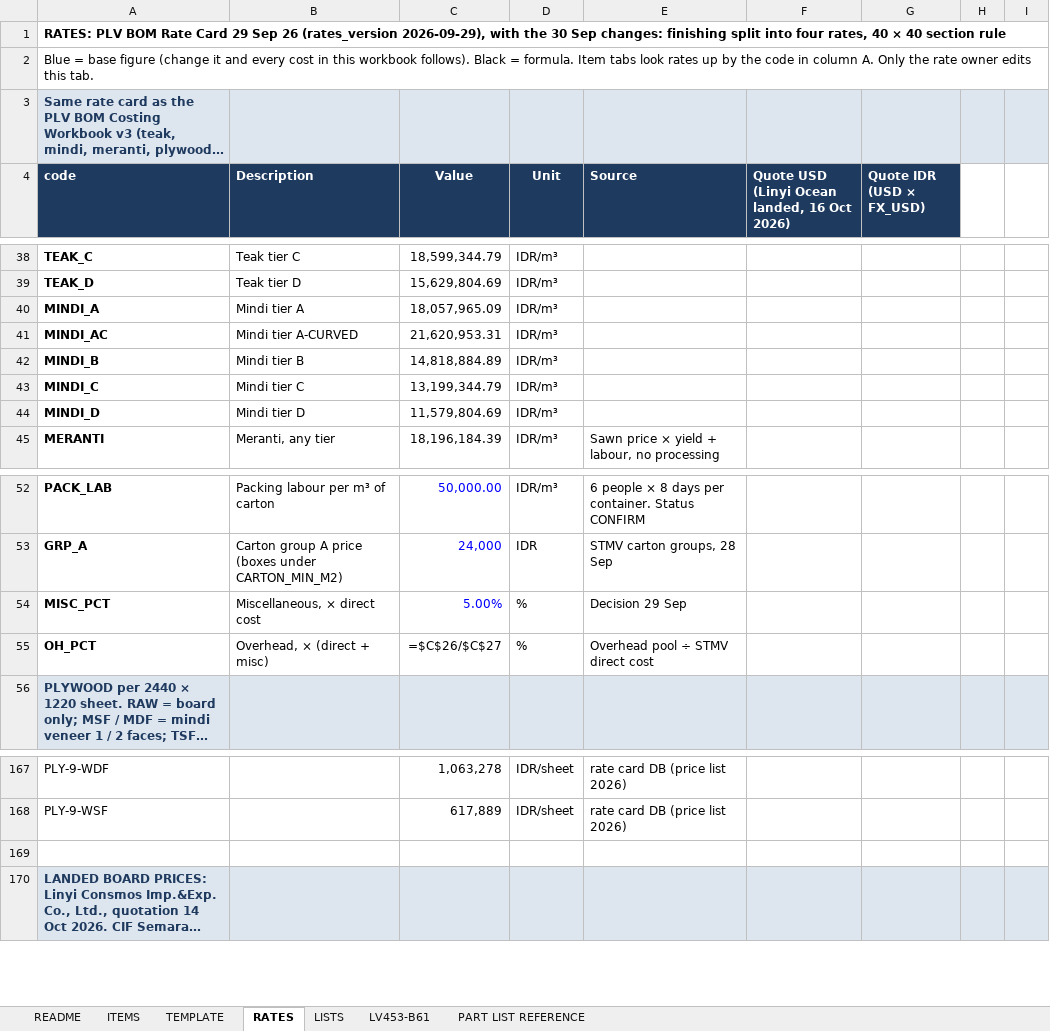
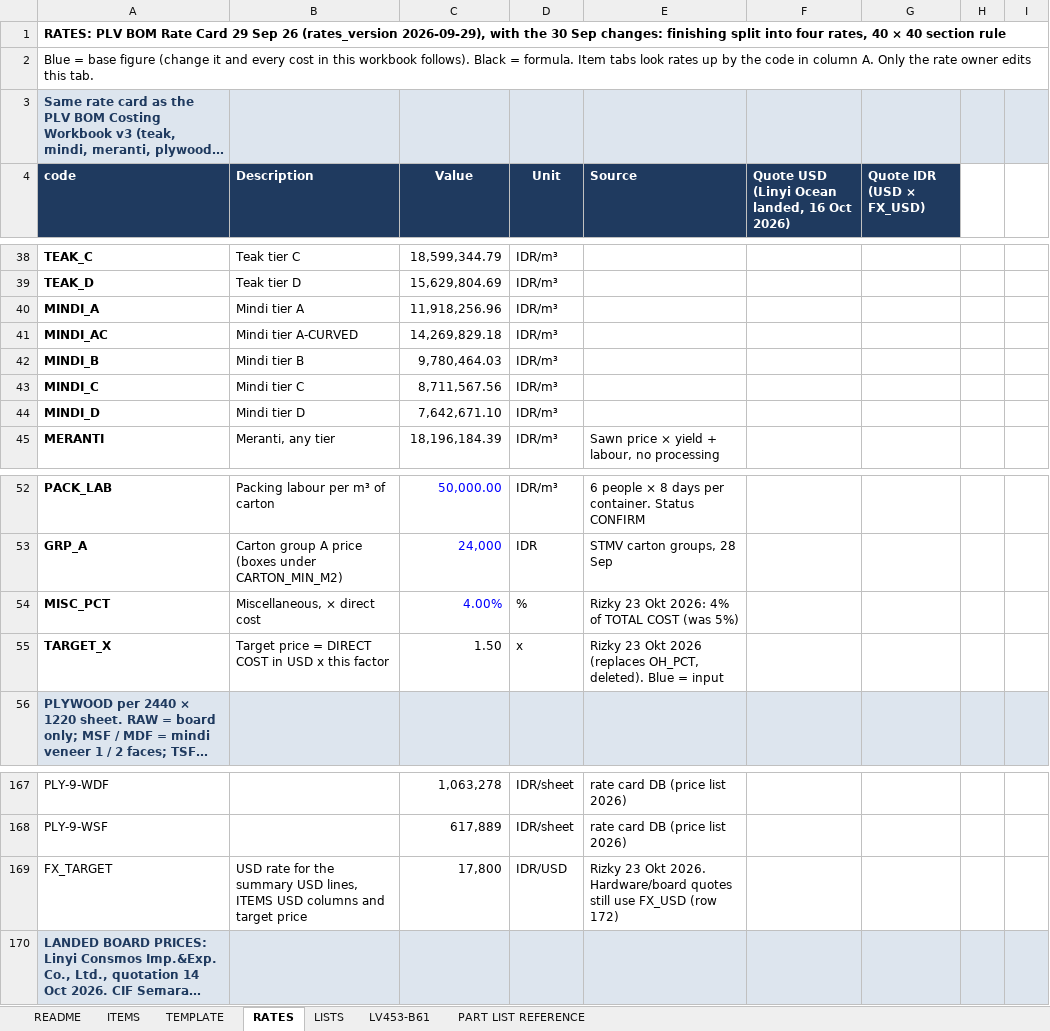
Before and after one commit to rizky-make-it/BOM-APP, an Excel workbook: data/GOLDEN_MASTER.xlsx, sheet RATES, drawn as a sheet; only a part is shown, gaps mark what is left out; long unchanged cells end in …; values as stored, in another font and other column widths than the file's, no borders; formulas without a stored value are shown as written; conditional formats not drawn; removed rows and columns are numbered as before the commit, all else as after; the diff names each change by its address in the sheet, - before the commit and + after, or states it on an @@ line.

Commit message:
Rates+summary revisi 23 Okt: Mindi A-D baru, MISC 4%, OH_PCT dihapus, summary = TOTAL/MISC/DIRECT(HPP)/USD/TARGET (x1.5), kurs summary 17800 (FX_TARGET)

```diff
--- a/data/GOLDEN_MASTER.xlsx (sheet RATES)
+++ b/data/GOLDEN_MASTER.xlsx (sheet RATES)
-C40 (Value): 18,057,965.09
+C40 (Value): 11,918,256.96
-C41 (Value): 21,620,953.31
+C41 (Value): 14,269,829.18
-C42 (Value): 14,818,884.89
+C42 (Value): 9,780,464.03
-C43 (Value): 13,199,344.79
+C43 (Value): 8,711,567.56
-C44 (Value): 11,579,804.69
+C44 (Value): 7,642,671.10
-C54 (Value): 5.00%
+C54 (Value): 4.00%
-E54 (Source): Decision 29 Sep
+E54 (Source): Rizky 23 Okt 2026: 4% of TOTAL COST (was 5%)
-row 55: OH_PCT | Overhead, × (direct + misc) | =$C$26/$C$27 | % | Overhead pool ÷ STMV direct cost
+row 55: TARGET_X | Target price = DIRECT COST in USD x this factor | 1.50 | x | Rizky 23 Okt 2026 (replaces OH_PCT, deleted). Blue = input
-row 169: (empty)
+row 169: FX_TARGET | USD rate for the summary USD lines, ITEMS USD columns and target price | 17,800 | IDR/USD | Rizky 23 Okt 2026. Hardware/board quotes still use FX_USD (row 172)
```
Also changed, not shown: sheet ITEMS, sheet TEMPLATE, sheet LV453-B61, 8 other files.
